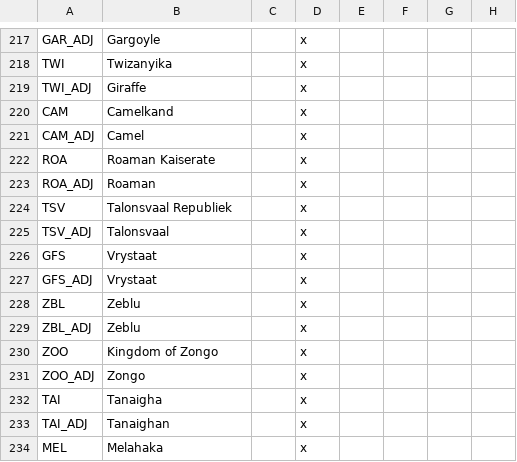
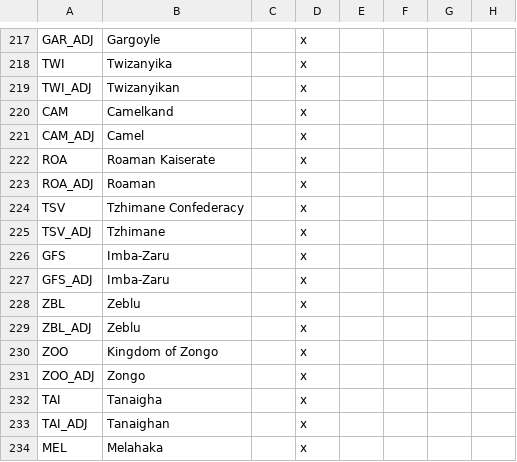
Before and after one commit to EaW-Team/celestia_2_dev, a CSV file: localisation/C2Countries.csv, drawn as a sheet; only a part is shown, gaps mark what is left out.

```diff
--- a/localisation/C2Countries.csv
+++ b/localisation/C2Countries.csv
@@ -218,3 +218,3 @@ GAR_ADJ;Gargoyle;;x
 TWI;Twizanyika;;x
-TWI_ADJ;Giraffe;;x
+TWI_ADJ;Twizanyikan;;x
 CAM;Camelkand;;x
@@ -223,6 +223,6 @@ ROA;Roaman Kaiserate;;x
 ROA_ADJ;Roaman;;x
-TSV;Talonsvaal Republiek;;x
-TSV_ADJ;Talonsvaal;;x
-GFS;Vrystaat;;x
-GFS_ADJ;Vrystaat;;x
+TSV;Tzhimane Confederacy;;x
+TSV_ADJ;Tzhimane;;x
+GFS;Imba-Zaru;;x
+GFS_ADJ;Imba-Zaru;;x
 ZBL;Zeblu;;x
```
Also changed, not shown: localisation/C2States.csv, 25 other files.
